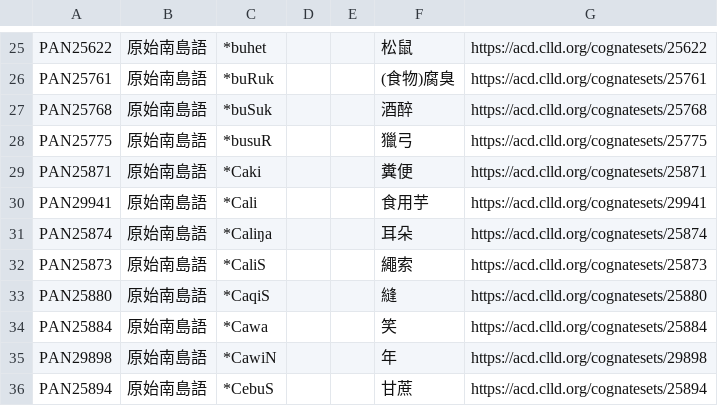
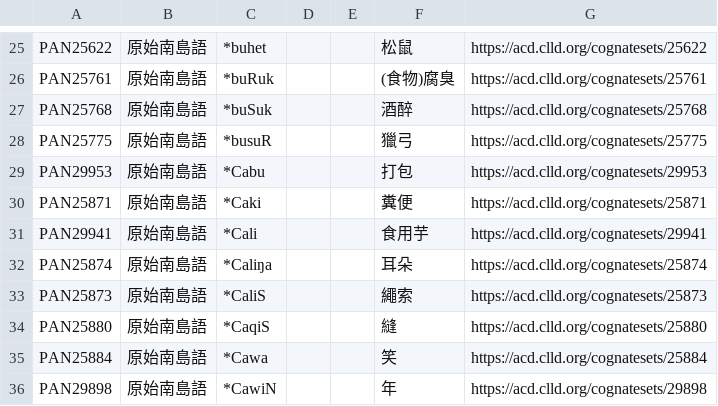
Before and after one commit to haiangdict/HLDDru, a CSV file: data/08-Etymology.csv, drawn as a sheet; only a part is shown, gaps mark what is left out; the shorter side is filled out with more unchanged rows.

```diff
--- a/data/08-Etymology.csv
+++ b/data/08-Etymology.csv
@@ -28,2 +28,3 @@ PAN25768,原始南島語,*buSuk,,,酒醉,https://acd.clld.org/cognatesets/25768
 PAN25775,原始南島語,*busuR,,,獵弓,https://acd.clld.org/cognatesets/25775
+PAN29953,原始南島語,*Cabu,,,打包,https://acd.clld.org/cognatesets/29953
 PAN25871,原始南島語,*Caki,,,糞便,https://acd.clld.org/cognatesets/25871
```
Also changed, not shown: 2 other files.
